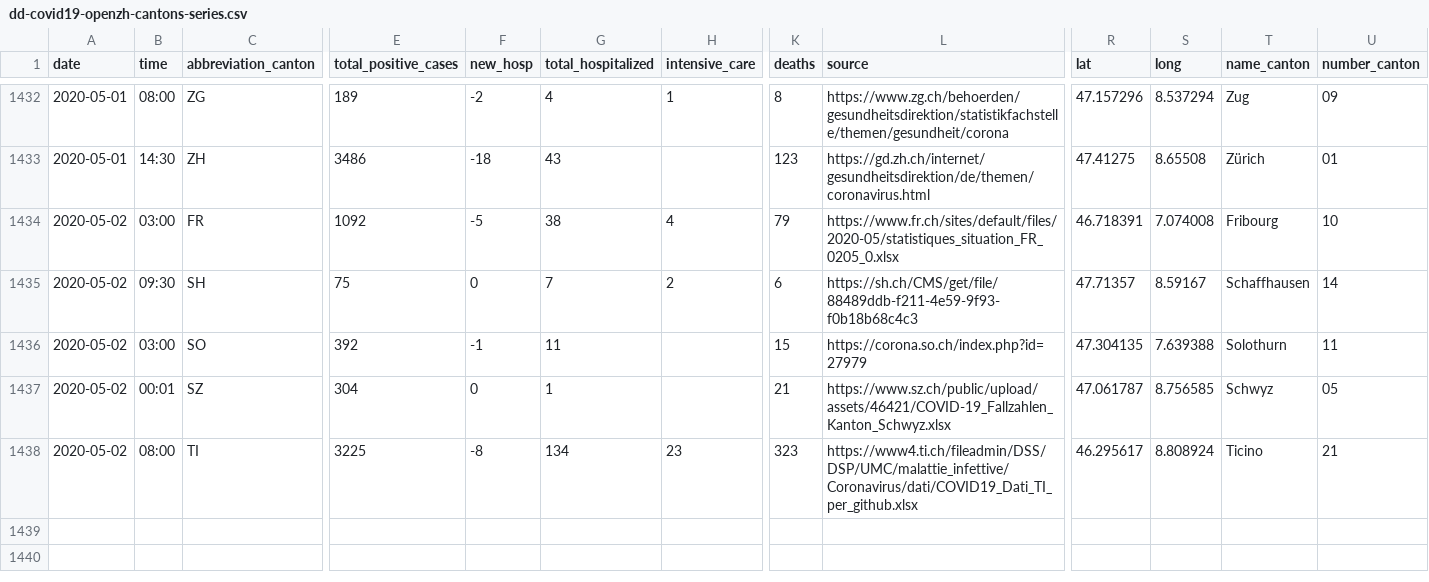
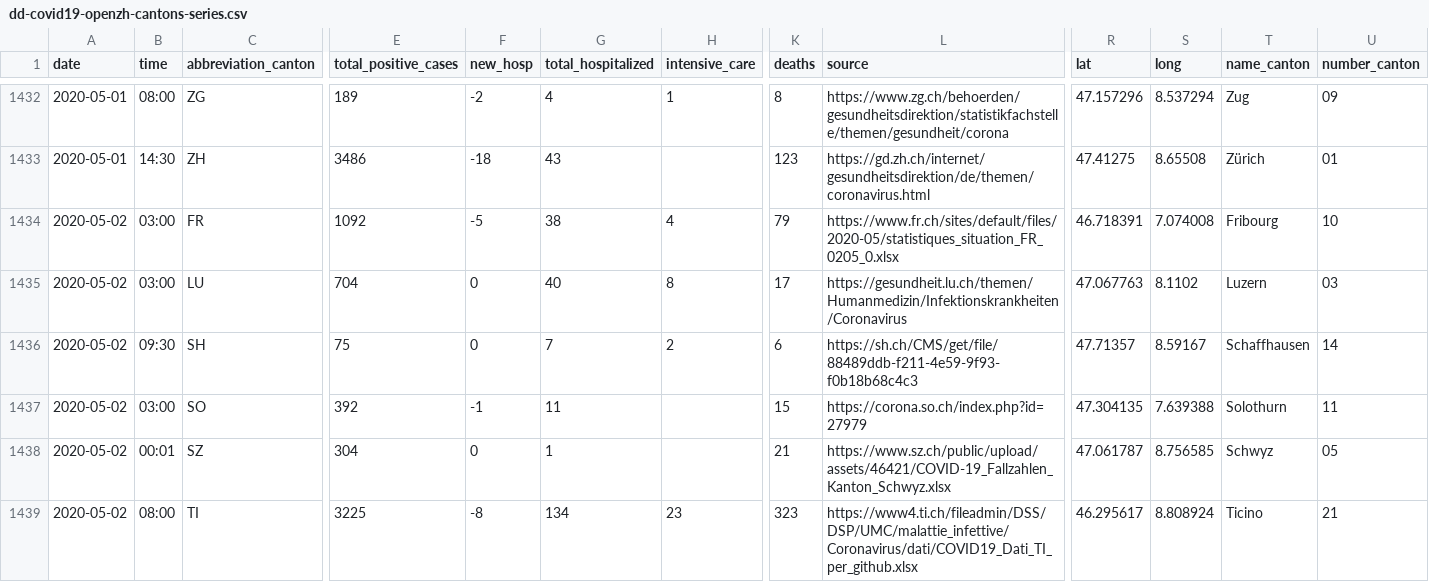
Before and after one commit to ddrobotec/ddrobotec.github.io, a CSV file: covid19_openzh_data/dd-covid19-openzh-cantons-series.csv, drawn as a sheet; only a part is shown, gaps mark what is left out; rows hold the shown columns only; the diff names each change by its address in the sheet, - before the commit and + after, or states it on an @@ line.

```diff
--- a/covid19_openzh_data/dd-covid19-openzh-cantons-series.csv
+++ b/covid19_openzh_data/dd-covid19-openzh-cantons-series.csv
+row 1435: 2020-05-02 | 03:00 | LU | 704 | 0 | 40 | 8 | 17 | https://gesundheit.lu.ch/themen/Humanmedizin/Infektionskrankheiten/Coronavirus | 47.067763 | 8.1102 | Luzern | 03
```
Also changed, not shown: covid19_openzh_data/dd-covid19-openzh-cantons-latest-by-time.csv, covid19_openzh_data/dd-covid19-openzh-cantons-latest.csv, 3 other files.
